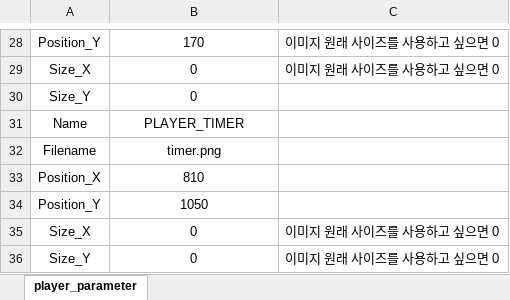
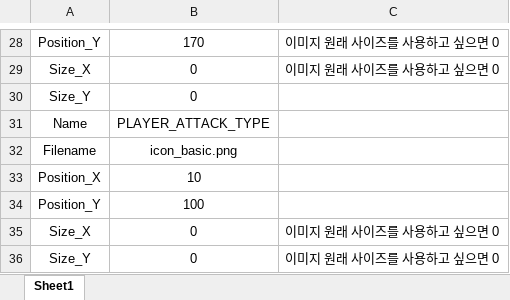
Before and after one commit to cjsjyh/krafton-internship-client, an Excel workbook: Engine/data/datasheet/ui_parameter.xlsx, sheet Sheet1, drawn as a sheet; only a part is shown, gaps mark what is left out; values as stored, in another font and other column widths than the file's, no borders; the diff names each change by its address in the sheet, - before the commit and + after, or states it on an @@ line.

```diff
--- a/Engine/data/datasheet/ui_parameter.xlsx (sheet Sheet1)
+++ b/Engine/data/datasheet/ui_parameter.xlsx (sheet Sheet1)
-sheet tab: player_parameter
+sheet tab: Sheet1
-B31: PLAYER_TIMER
+B31: PLAYER_ATTACK_TYPE
-B32: timer.png
+B32: icon_basic.png
-B33: 810
+B33: 10
-B34: 1050
+B34: 100
```
Also changed, not shown: Engine/data/datasheet/item_parameter.xlsx, 16 other files.
